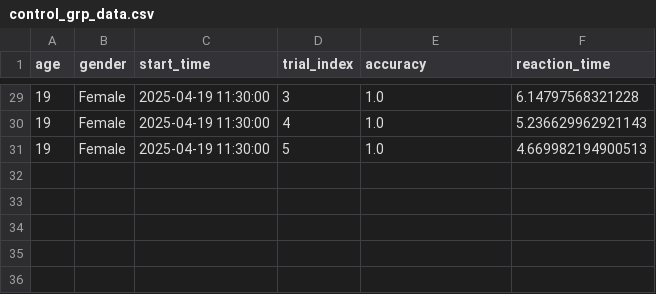
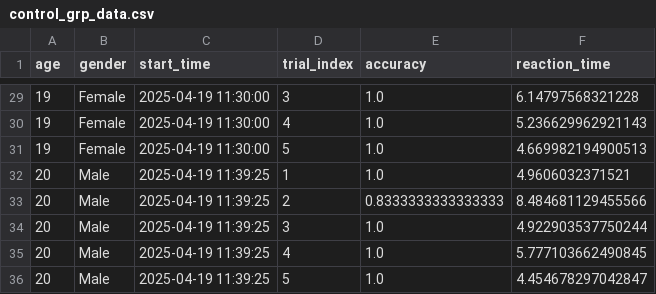
Before and after one commit to Kriti1908/Dual-Task-Interference-with-Memory, a CSV file: results/control_grp_data.csv, drawn as a sheet; only a part is shown, gaps mark what is left out.

Commit message:
added anshul

```diff
--- a/results/control_grp_data.csv
+++ b/results/control_grp_data.csv
@@ -31 +31,6 @@
 19,Female,2025-04-19 11:30:00,5,1.0,4.669982194900513
+20,Male,2025-04-19 11:39:25,1,1.0,4.9606032371521
+20,Male,2025-04-19 11:39:25,2,0.8333333333333333,8.484681129455566
+20,Male,2025-04-19 11:39:25,3,1.0,4.922903537750244
+20,Male,2025-04-19 11:39:25,4,1.0,5.777103662490845
+20,Male,2025-04-19 11:39:25,5,1.0,4.454678297042847
```
